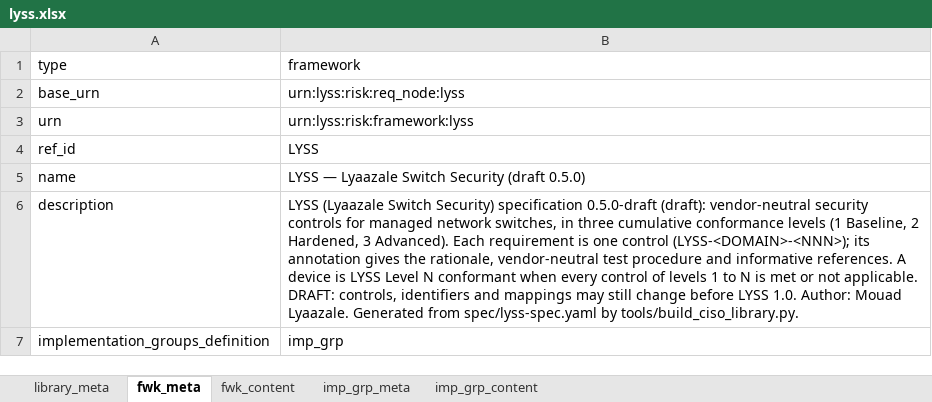
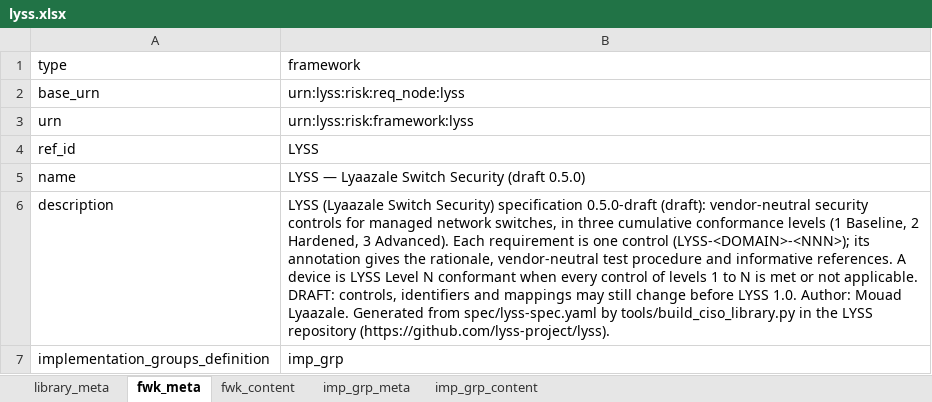
Before and after one commit to intuitem/ciso-assistant-community, an Excel workbook: tools/excel/lyss/lyss.xlsx, sheet fwk_meta, drawn as a sheet; values as stored, in another font and other column widths than the file's, no borders; the diff names each change by its address in the sheet, - before the commit and + after, or states it on an @@ line.

Commit message:
fix(lib): LYSS-MGMT-004 procedure and library provenance
LYSS-MGMT-004 now states one rule: the effective idle timeout (configured value, or the platform's
documented default when unset) fails if disabled or above 10 minutes. Library descriptions link the
public LYSS repository that holds spec/lyss-spec.yaml and tools/build_ciso_library.py.

```diff
--- a/tools/excel/lyss/lyss.xlsx (sheet fwk_meta)
+++ b/tools/excel/lyss/lyss.xlsx (sheet fwk_meta)
-B6 (framework): …spec/lyss-spec.yaml by tools/build_ciso_library.py.
+B6 (framework): …spec/lyss-spec.yaml by tools/build_ciso_library.py in the LYSS repository (https://github.com/lyss-project/lyss).
```
Also changed, not shown: sheet library_meta, sheet fwk_content, tools/excel/lyss/mapping-lyss-and-iso27001-2022.xlsx, 2 other files.
